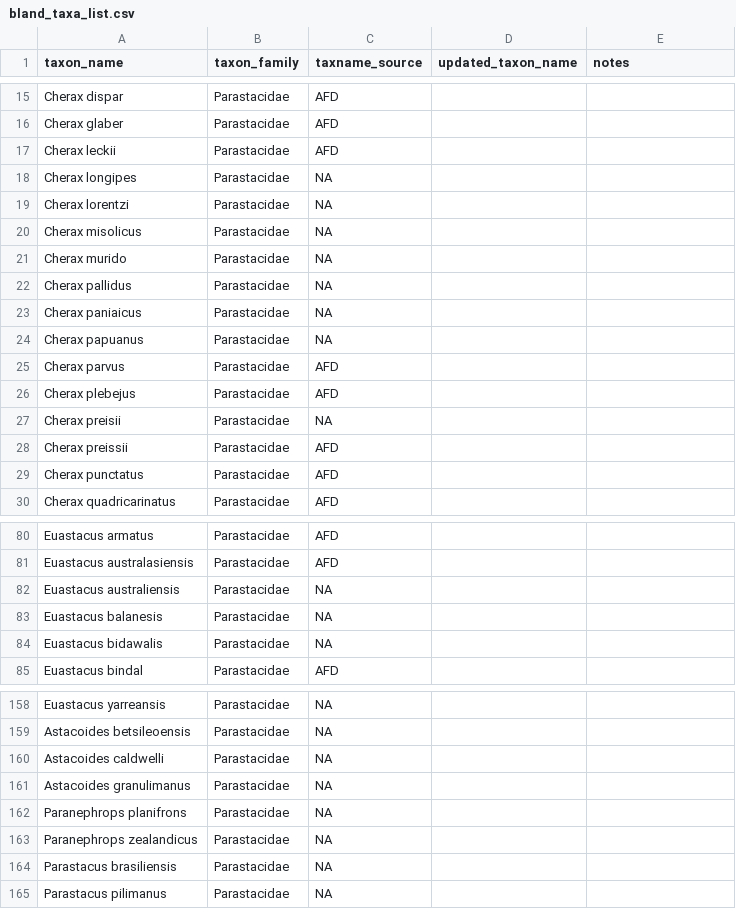
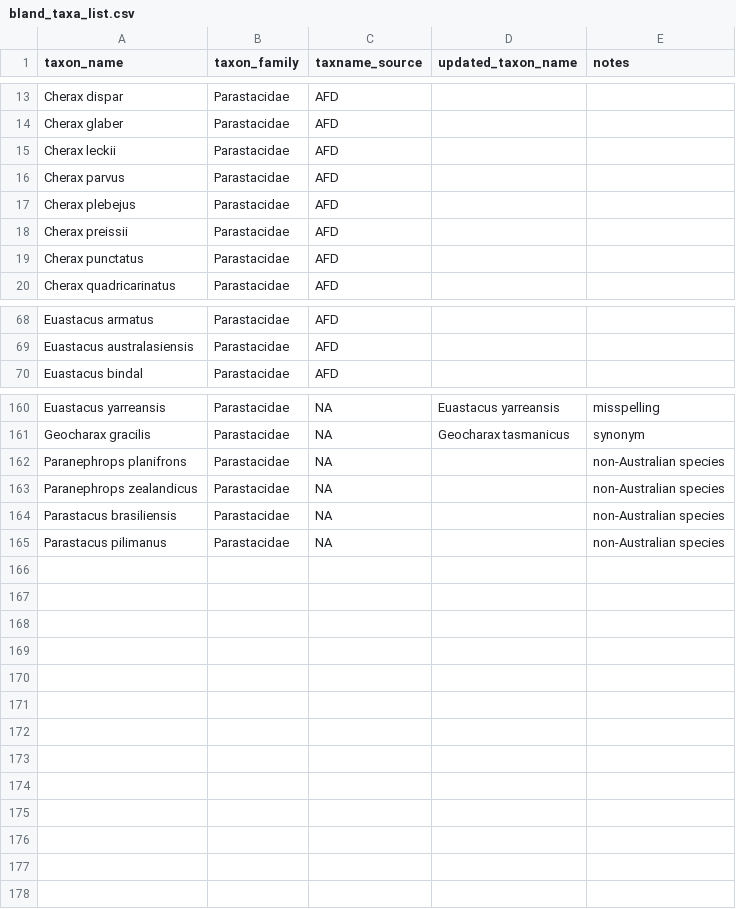
Before and after one commit to payalbal/ausinvertraits.addons, a CSV file: outputs/other_dbs/Bland_2017/bland_taxa_list.csv, drawn as a sheet; only a part is shown, gaps mark what is left out; removed rows and columns are numbered as before the commit, all else as after; the diff covers the shown part only; the diff names each change by its address in the sheet, - before the commit and + after, or states it on an @@ line.

Commit message:
Manually editing taxon checklist.

```diff
--- a/outputs/other_dbs/Bland_2017/bland_taxa_list.csv
+++ b/outputs/other_dbs/Bland_2017/bland_taxa_list.csv
-row 18: Cherax longipes | Parastacidae | NA
-row 19: Cherax lorentzi | Parastacidae | NA
-row 20: Cherax misolicus | Parastacidae | NA
-row 21: Cherax murido | Parastacidae | NA
-row 22: Cherax pallidus | Parastacidae | NA
-row 23: Cherax paniaicus | Parastacidae | NA
-row 24: Cherax papuanus | Parastacidae | NA
-row 27: Cherax preisii | Parastacidae | NA
-row 82: Euastacus australiensis | Parastacidae | NA
-row 83: Euastacus balanesis | Parastacidae | NA
-row 84: Euastacus bidawalis | Parastacidae | NA
-D160 (updated_taxon_name): (empty)
+D160 (updated_taxon_name): Euastacus yarreansis
-E160 (notes): (empty)
+E160 (notes): misspelling
-row 159: Astacoides betsileoensis | Parastacidae | NA
-row 160: Astacoides caldwelli | Parastacidae | NA
-row 161: Astacoides granulimanus | Parastacidae | NA
+row 161: Geocharax gracilis | Parastacidae | NA | Geocharax tasmanicus | synonym
-E162:E165 (notes): (empty)
+E162:E165 (notes): non-Australian species
```
Also changed, not shown: 24 added rows, 11 removed rows, 3 moved rows and 4 edited cells elsewhere in this file.
